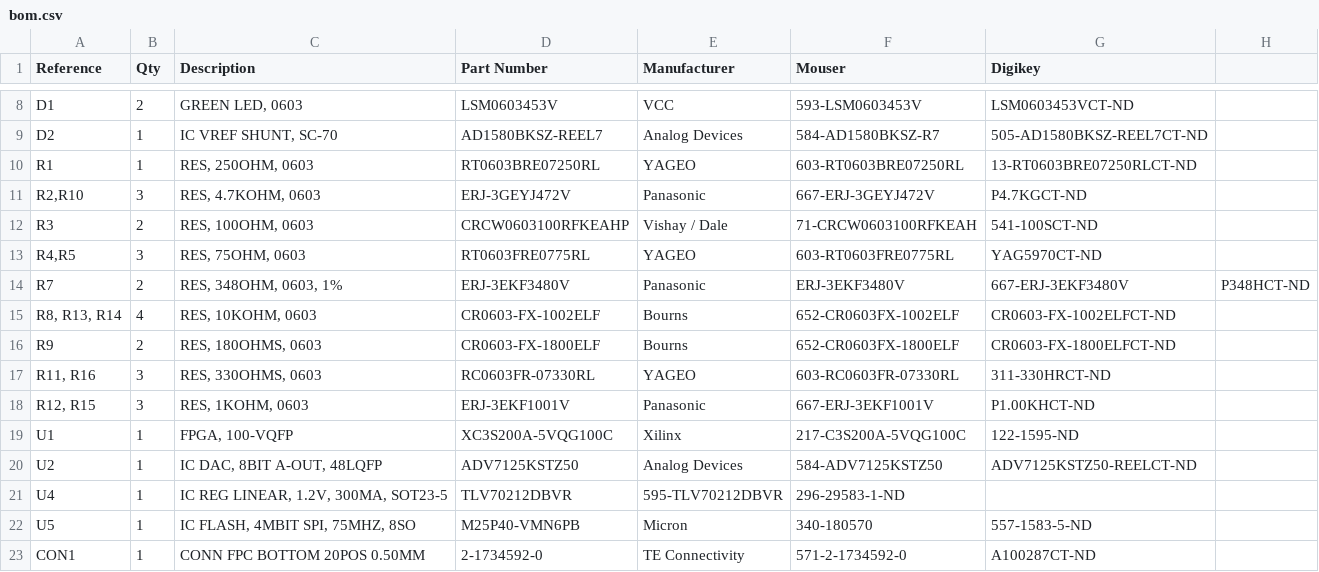
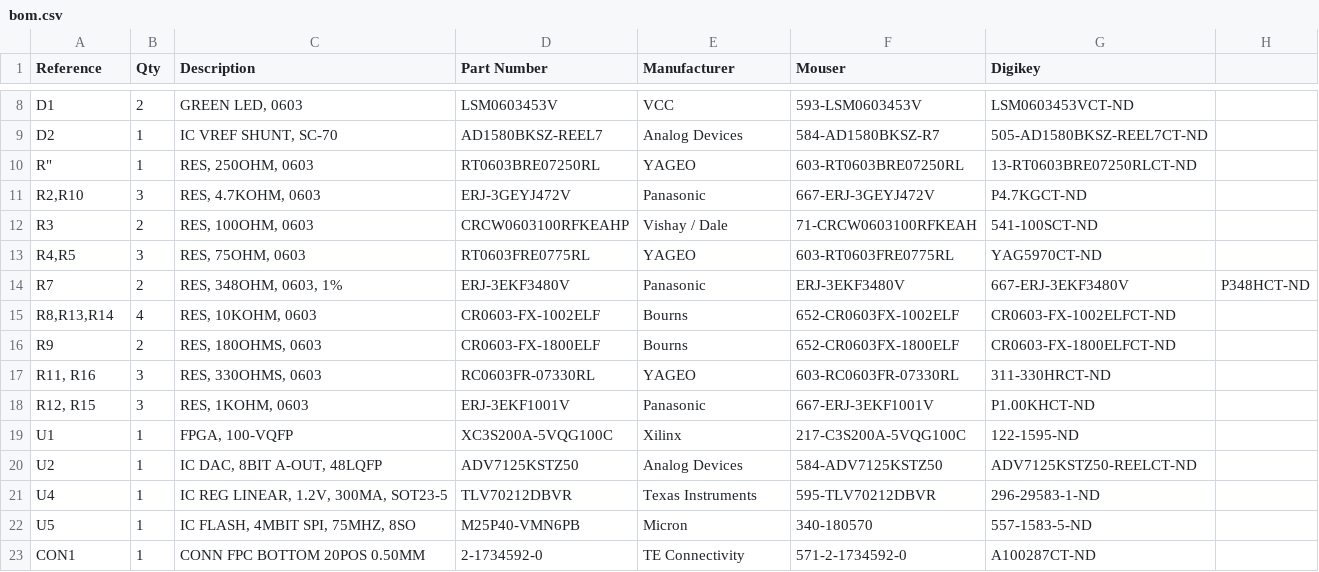
Before and after one commit to Robert-Such/GCVideo-Hardware-Designs, a CSV file: Gamecube/GCDual/Main_PCB/bom.csv, drawn as a sheet; only a part is shown, gaps mark what is left out; the diff names each change by its address in the sheet, - before the commit and + after, or states it on an @@ line.

Commit message:
cleaned up bom.csv

```diff
--- a/Gamecube/GCDual/Main_PCB/bom.csv
+++ b/Gamecube/GCDual/Main_PCB/bom.csv
-A10 (Reference): R1
+A10 (Reference): R"
-A15 (Reference): R8, R13, R14
+A15 (Reference): R8,R13,R14
-E21 (Manufacturer): 595-TLV70212DBVR
+E21 (Manufacturer): Texas Instruments
-F21 (Mouser): 296-29583-1-ND
+F21 (Mouser): 595-TLV70212DBVR
-G21 (Digikey): (empty)
+G21 (Digikey): 296-29583-1-ND
```
